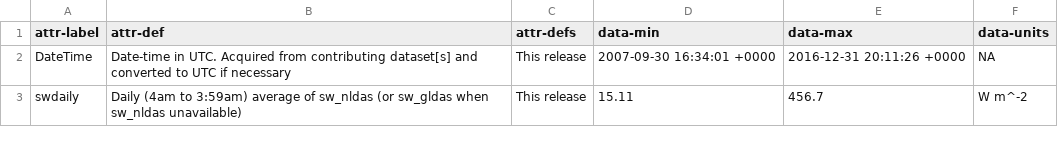
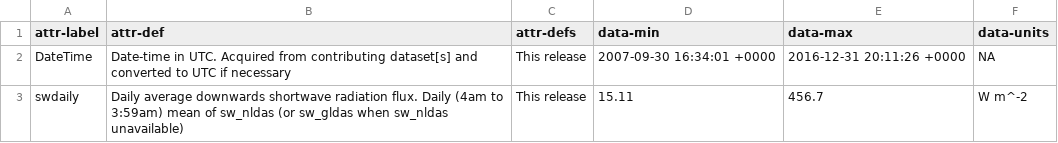
Before and after one commit to aappling-usgs/stream_metab_usa, a CSV file: 4_data_release/in/attr_timeseries_swdaily_calcDMean.csv, drawn as a sheet.

Commit message:
work on ts table to match ts metadata

```diff
--- a/4_data_release/in/attr_timeseries_swdaily_calcDMean.csv
+++ b/4_data_release/in/attr_timeseries_swdaily_calcDMean.csv
@@ -2,2 +2,2 @@ attr-label,attr-def,attr-defs,data-min,data-max,data-units
 DateTime,Date-time in UTC. Acquired from contributing dataset[s] and converted to UTC if necessary,This release,2007-09-30 16:34:01 +0000,2016-12-31 20:11:26 +0000,NA
-swdaily,Daily (4am to 3:59am) average of sw_nldas (or sw_gldas when sw_nldas unavailable),This release,15.11,456.7,W m^-2
+swdaily,Daily average downwards shortwave radiation flux. Daily (4am to 3:59am) mean of sw_nldas (or sw_gldas when sw_nldas unavailable),This release,15.11,456.7,W m^-2
```
Also changed, not shown: 4_data_release/in/attr_timeseries_baro_gldas.csv, 4_data_release/in/attr_timeseries_baro_nldas.csv, 16 other files.
